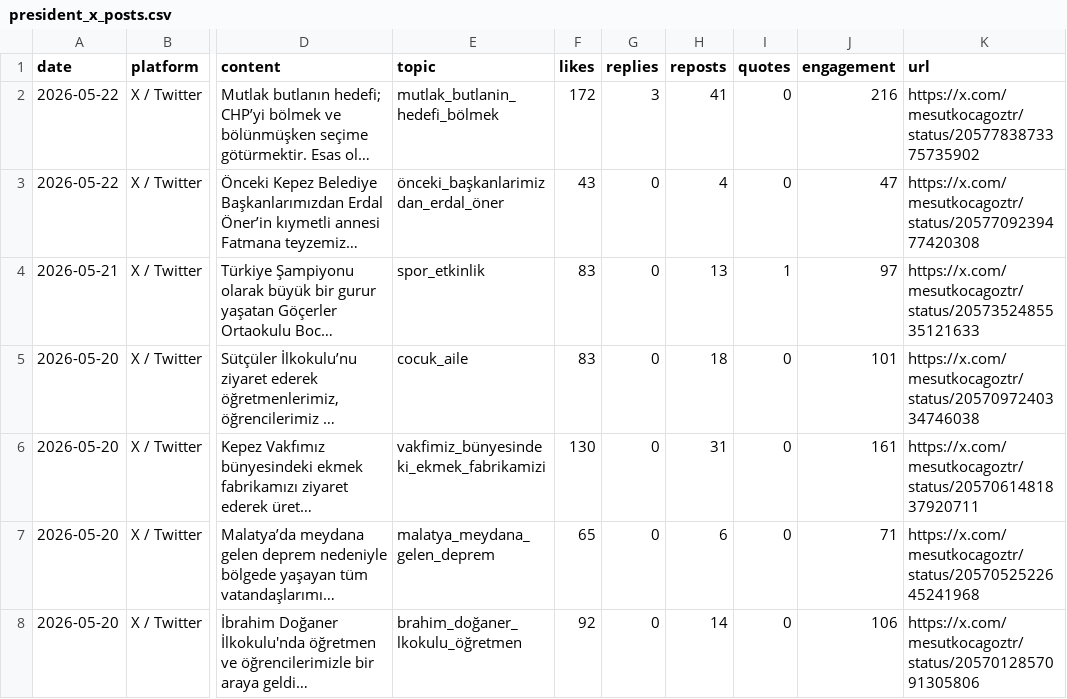
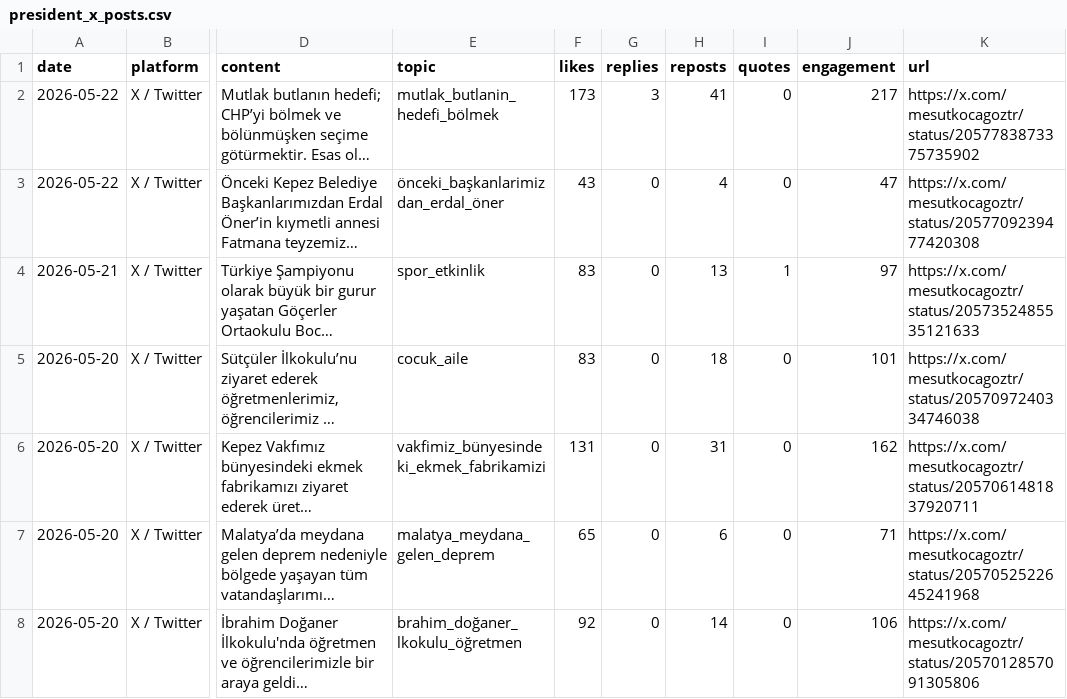
Before and after one commit to korayarhan/dijital-antalya-nabzi, a CSV file: data/auto_social/president_x_posts.csv, drawn as a sheet; only a part is shown, gaps mark what is left out; long unchanged cells end in …; the diff names each change by its address in the sheet, - before the commit and + after, or states it on an @@ line.

```diff
--- a/data/auto_social/president_x_posts.csv
+++ b/data/auto_social/president_x_posts.csv
-F2 (likes): 172
+F2 (likes): 173
-J2 (engagement): 216
+J2 (engagement): 217
-F6 (likes): 130
+F6 (likes): 131
-J6 (engagement): 161
+J6 (engagement): 162
```
Also changed, not shown: data/archive/daily_decision_log.csv, data/auto_social/x_api_health.csv, 9 other files.
